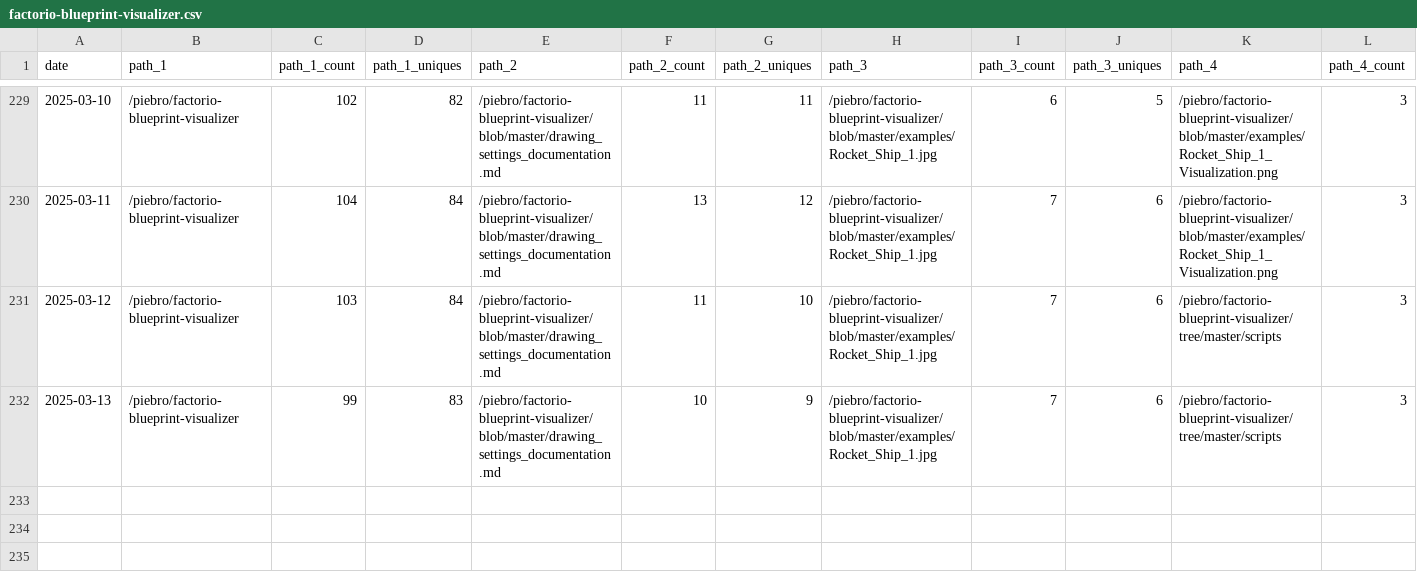
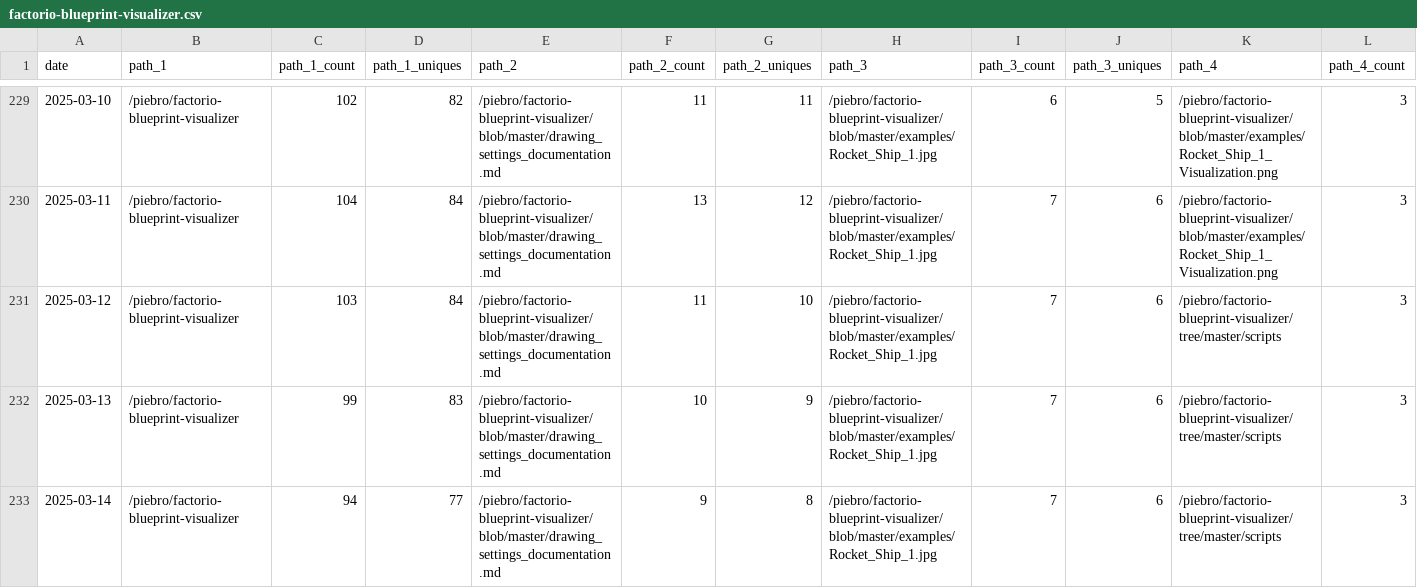
Before and after one commit to piebro/github-repo-traffic-stats, a CSV file: data/github_paths/factorio-blueprint-visualizer.csv, drawn as a sheet; only a part is shown, gaps mark what is left out; rows hold the shown columns only; the diff names each change by its address in the sheet, - before the commit and + after, or states it on an @@ line.

Commit message:
data update

```diff
--- a/data/github_paths/factorio-blueprint-visualizer.csv
+++ b/data/github_paths/factorio-blueprint-visualizer.csv
+row 233: 2025-03-14 | /piebro/factorio-blueprint-visualizer | 94 | 77 | /piebro/factorio-blueprint-visualizer/blob/master/drawing_settings_documentation.md | 9 | 8 | /piebro/factorio-blueprint-visualizer/blob/master/examples/Rocket_Ship_1.jpg | 7 | 6 | /piebro/factorio-blueprint-visualizer/tree/master/scripts | 3
```
Also changed, not shown: data/github_paths/deutsche-bahn-data.csv, data/github_paths/openstreetmap-statistics.csv, 42 other files.
